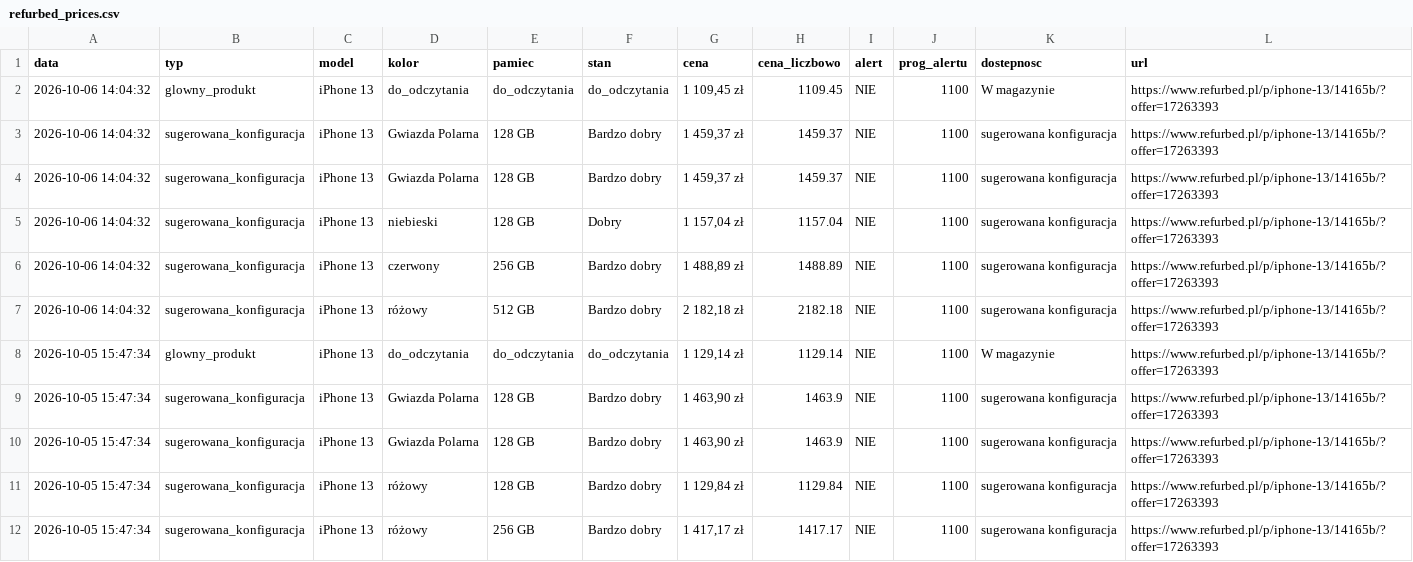
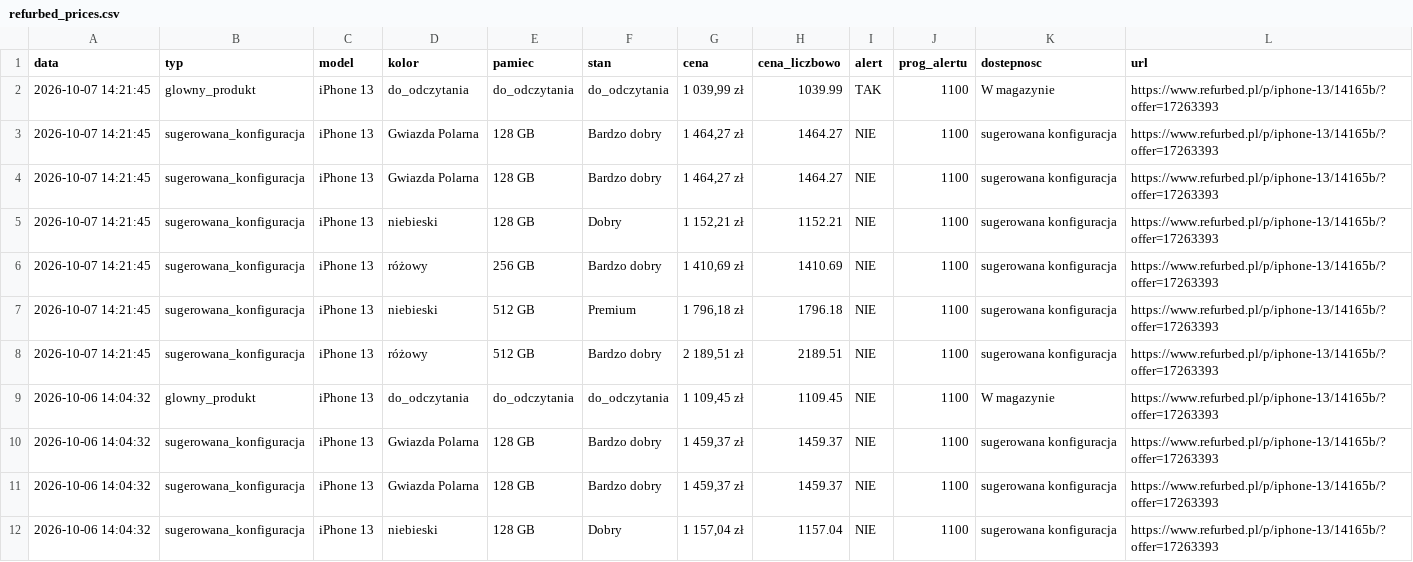
Before and after one commit to Mateo5789/pricemonitor, a CSV file: refurbed_prices.csv, drawn as a sheet; only a part is shown; the shorter side is filled out with more unchanged rows; the diff names each change by its address in the sheet, - before the commit and + after, or states it on an @@ line.

```diff
--- a/refurbed_prices.csv
+++ b/refurbed_prices.csv
+row 2: 2026-10-07 14:21:45 | glowny_produkt | iPhone 13 | do_odczytania | do_odczytania | do_odczytania | 1 039,99 zł | 1039.99 | TAK | 1100 | W magazynie | https://www.refurbed.pl/p/iphone-13/14165b/?offer=17263393
+row 3: 2026-10-07 14:21:45 | sugerowana_konfiguracja | iPhone 13 | Gwiazda Polarna | 128 GB | Bardzo dobry | 1 464,27 zł | 1464.27 | NIE | 1100 | sugerowana konfiguracja | https://www.refurbed.pl/p/iphone-13/14165b/?offer=17263393
+row 4: 2026-10-07 14:21:45 | sugerowana_konfiguracja | iPhone 13 | Gwiazda Polarna | 128 GB | Bardzo dobry | 1 464,27 zł | 1464.27 | NIE | 1100 | sugerowana konfiguracja | https://www.refurbed.pl/p/iphone-13/14165b/?offer=17263393
+row 5: 2026-10-07 14:21:45 | sugerowana_konfiguracja | iPhone 13 | niebieski | 128 GB | Dobry | 1 152,21 zł | 1152.21 | NIE | 1100 | sugerowana konfiguracja | https://www.refurbed.pl/p/iphone-13/14165b/?offer=17263393
+row 6: 2026-10-07 14:21:45 | sugerowana_konfiguracja | iPhone 13 | różowy | 256 GB | Bardzo dobry | 1 410,69 zł | 1410.69 | NIE | 1100 | sugerowana konfiguracja | https://www.refurbed.pl/p/iphone-13/14165b/?offer=17263393
+row 7: 2026-10-07 14:21:45 | sugerowana_konfiguracja | iPhone 13 | niebieski | 512 GB | Premium | 1 796,18 zł | 1796.18 | NIE | 1100 | sugerowana konfiguracja | https://www.refurbed.pl/p/iphone-13/14165b/?offer=17263393
+row 8: 2026-10-07 14:21:45 | sugerowana_konfiguracja | iPhone 13 | różowy | 512 GB | Bardzo dobry | 2 189,51 zł | 2189.51 | NIE | 1100 | sugerowana konfiguracja | https://www.refurbed.pl/p/iphone-13/14165b/?offer=17263393
```
